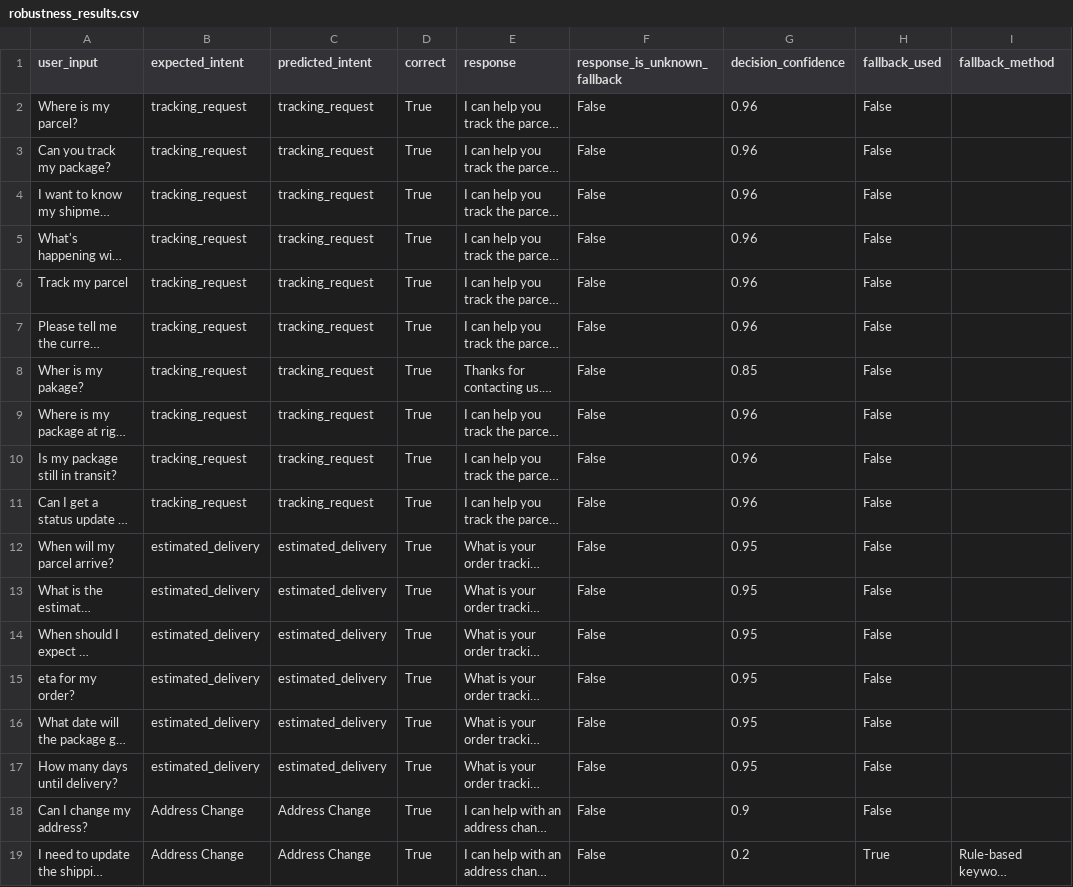
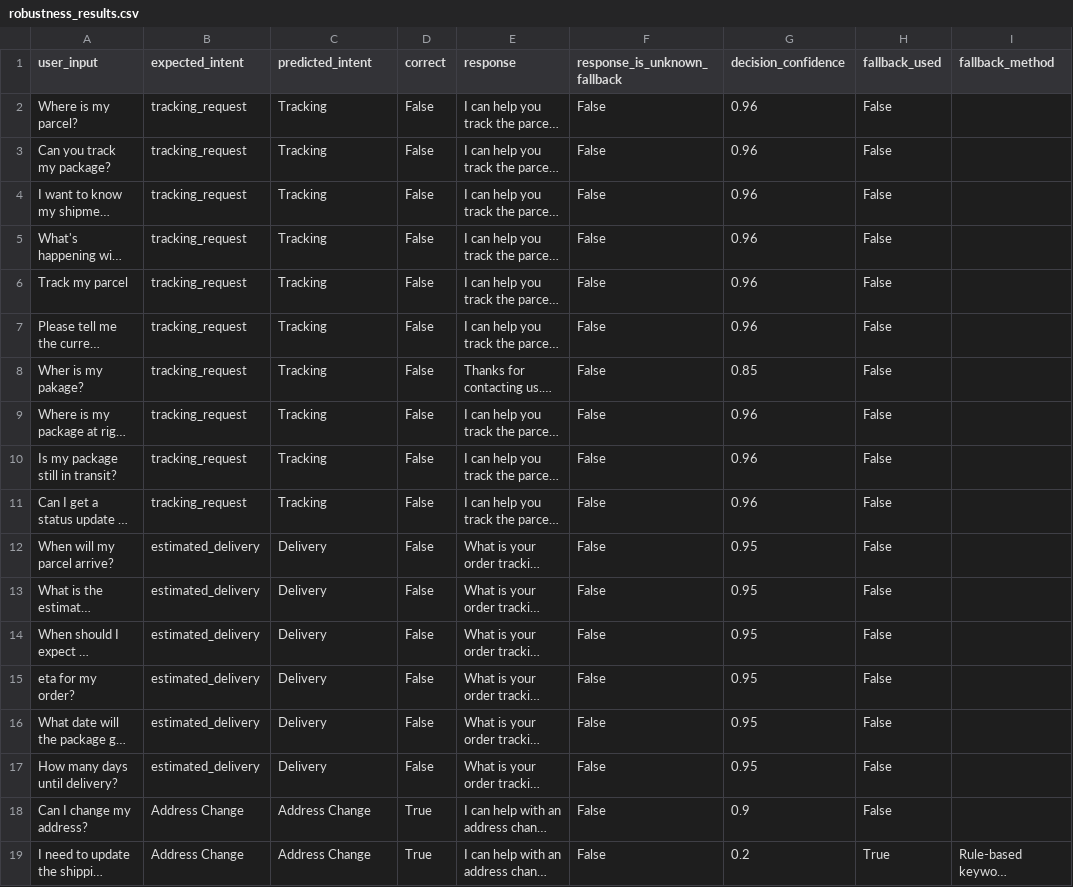
Before and after one commit to Starfire818/Logibot-2, a CSV file: data/nlp/robustness_results.csv, drawn as a sheet; only a part is shown; long unchanged cells end in …; the diff covers the shown part only; the diff names each change by its address in the sheet, - before the commit and + after, or states it on an @@ line.

```diff
--- a/data/nlp/robustness_results.csv
+++ b/data/nlp/robustness_results.csv
-C2:C11 (predicted_intent): tracking_request
+C2:C11 (predicted_intent): Tracking
-D2:D17 (correct): True
+D2:D17 (correct): False
-C12:C17 (predicted_intent): estimated_delivery
+C12:C17 (predicted_intent): Delivery
```
Also changed, not shown: 24 edited cells elsewhere in this file, data/nlp/confusion_matrix.csv, data/nlp/holdout_predictions.csv, 11 other files.
